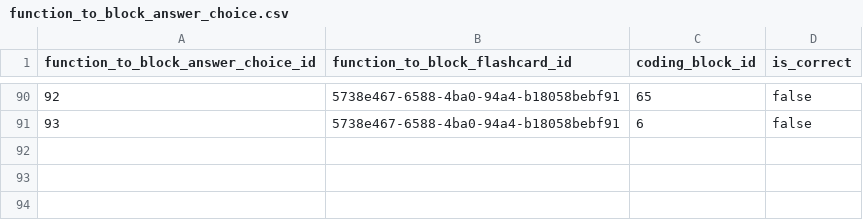
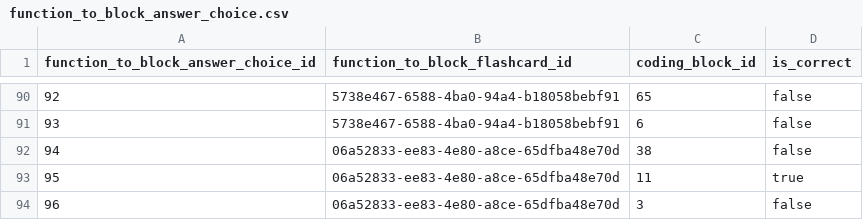
Before and after one commit to actamayev/lever-labs-server, a CSV file: src/db-seed-data/function_to_block_answer_choice.csv, drawn as a sheet; only a part is shown, gaps mark what is left out; the diff names each change by its address in the sheet, - before the commit and + after, or states it on an @@ line.

```diff
--- a/src/db-seed-data/function_to_block_answer_choice.csv
+++ b/src/db-seed-data/function_to_block_answer_choice.csv
+row 92: 94 | 06a52833-ee83-4e80-a8ce-65dfba48e70d | 38 | false
+row 93: 95 | 06a52833-ee83-4e80-a8ce-65dfba48e70d | 11 | true
+row 94: 96 | 06a52833-ee83-4e80-a8ce-65dfba48e70d | 3 | false
```
Also changed, not shown: src/db-seed-data/lesson_question_map.csv, src/db-seed-data/question.csv, 1 other file.
